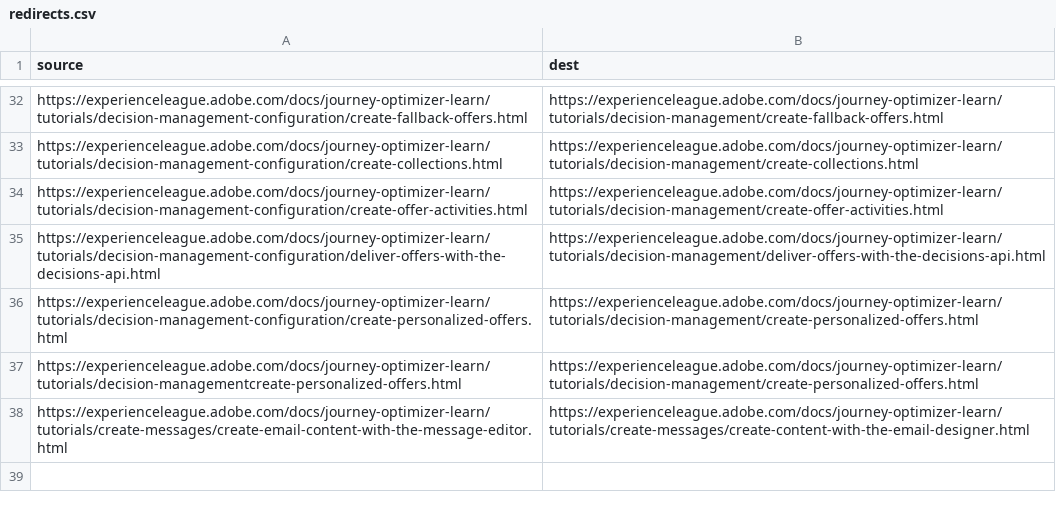
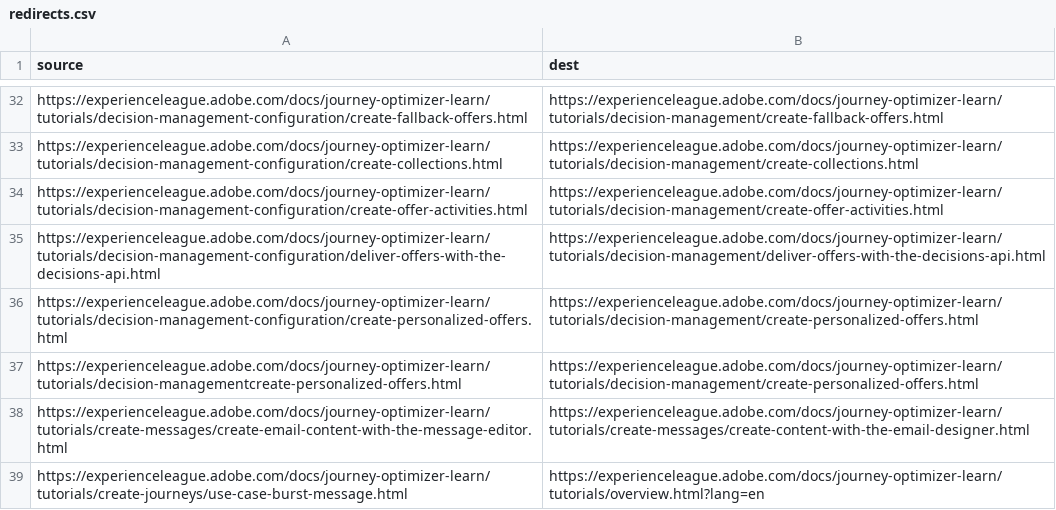
Before and after one commit to AdobeDocs/journey-optimizer-learn.ko-KR, a CSV file: redirects.csv, drawn as a sheet; only a part is shown, gaps mark what is left out.

Commit message:
Sync non localizable files triggered by manual translation kit

```diff
--- a/redirects.csv
+++ b/redirects.csv
@@ -38 +38,2 @@ https://experienceleague.adobe.com/docs/journey-optimizer-learn/tutorials/decisi
 https://experienceleague.adobe.com/docs/journey-optimizer-learn/tutorials/create-messages/create-email-content-with-the-message-editor.html,https://experienceleague.adobe.com/docs/journey-optimizer-learn/tutorials/create-messages/create-content-with-the-email-designer.html
+https://experienceleague.adobe.com/docs/journey-optimizer-learn/tutorials/create-journeys/use-case-burst-message.html,https://experienceleague.adobe.com/docs/journey-optimizer-learn/tutorials/overview.html?lang=en
```
